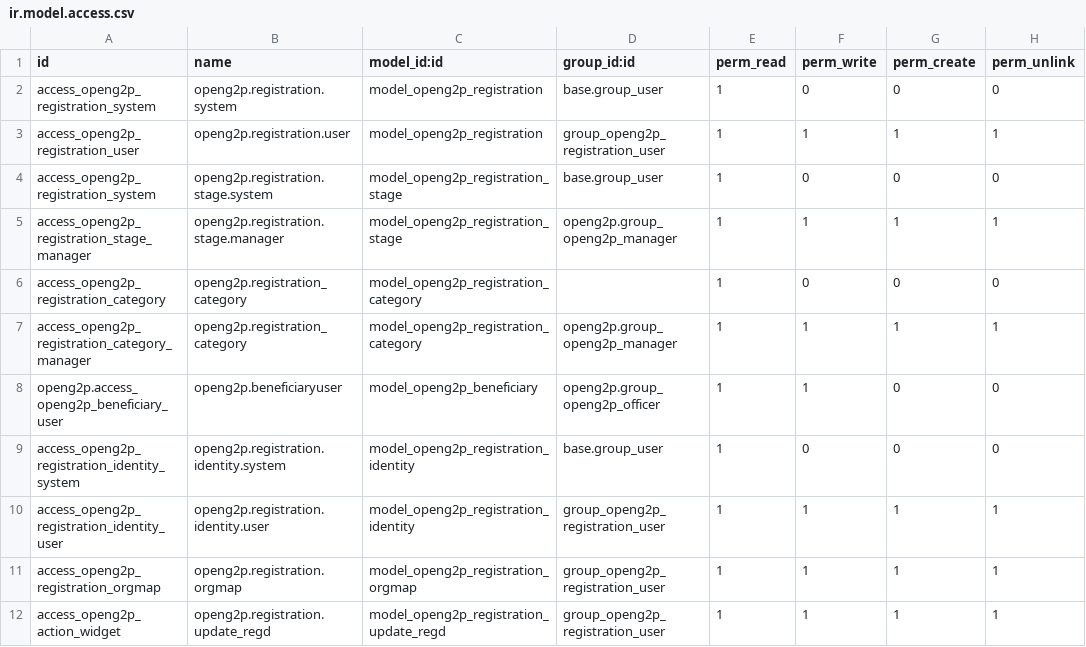
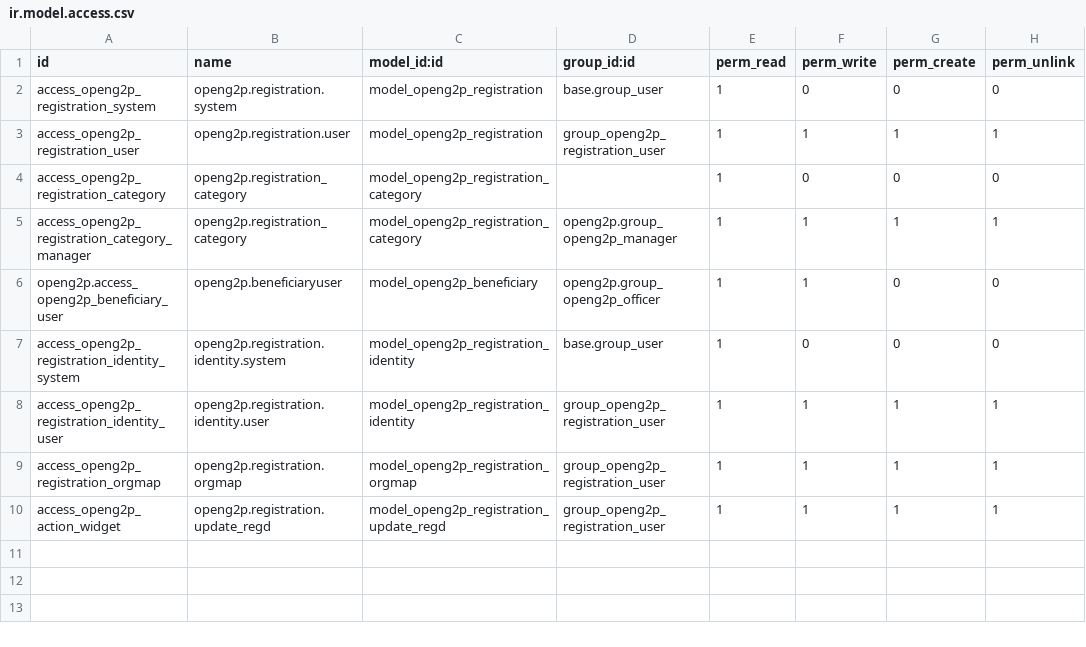
Before and after one commit to OpenG2P/openg2p-erp, a CSV file: openg2p_registration/security/ir.model.access.csv, drawn as a sheet; the diff names each change by its address in the sheet, - before the commit and + after, or states it on an @@ line.

```diff
--- a/openg2p_registration/security/ir.model.access.csv
+++ b/openg2p_registration/security/ir.model.access.csv
-row 4: access_openg2p_registration_system | openg2p.registration.stage.system | model_openg2p_registration_stage | base.group_user | 1 | 0 | 0 | 0
-row 5: access_openg2p_registration_stage_manager | openg2p.registration.stage.manager | model_openg2p_registration_stage | openg2p.group_openg2p_manager | 1 | 1 | 1 | 1
```
Also changed, not shown: openg2p/security/ir.model.access.csv, 16 other files.
